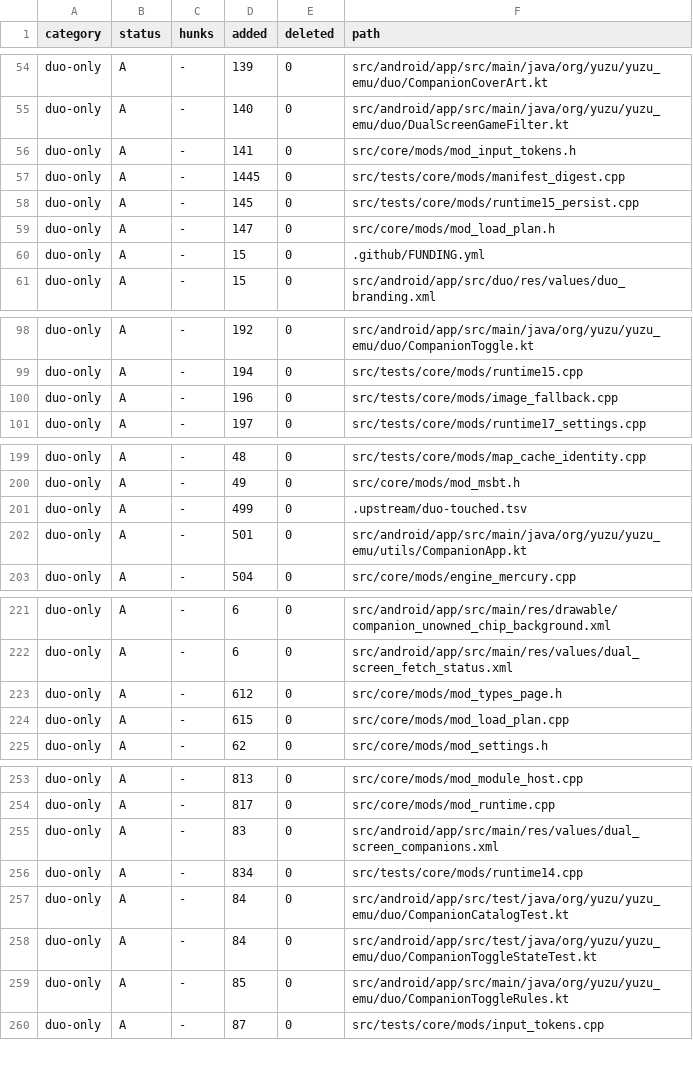
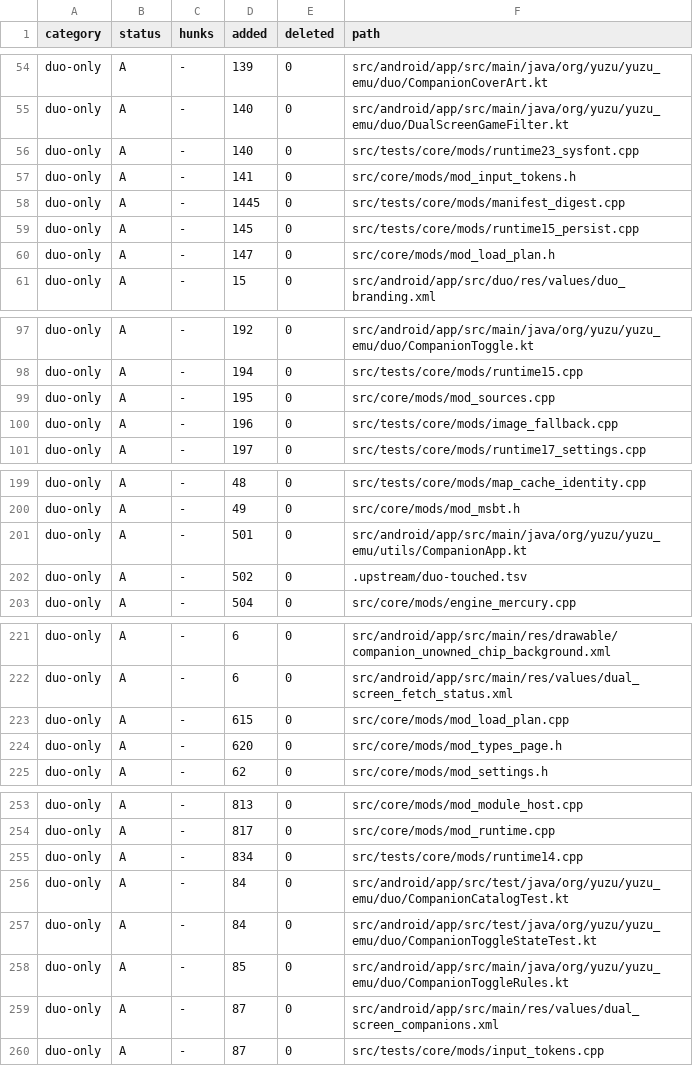
Before and after one commit to igawa6/eden-duo, a TSV file: .upstream/duo-touched.tsv, drawn as a sheet; only a part is shown, gaps mark what is left out; removed rows and columns are numbered as before the commit, all else as after; the diff covers the shown part only; the diff names each change by its address in the sheet, - before the commit and + after, or states it on an @@ line.

Commit message:
upstream ledger for Eden nightly 7a6d055094

```diff
--- a/.upstream/duo-touched.tsv
+++ b/.upstream/duo-touched.tsv
+row 56: duo-only | A | - | 140 | 0 | src/tests/core/mods/runtime23_sysfont.cpp
-row 60: duo-only | A | - | 15 | 0 | .github/FUNDING.yml
+row 99: duo-only | A | - | 195 | 0 | src/core/mods/mod_sources.cpp
-row 201: duo-only | A | - | 499 | 0 | .upstream/duo-touched.tsv
+row 202: duo-only | A | - | 502 | 0 | .upstream/duo-touched.tsv
-row 223: duo-only | A | - | 612 | 0 | src/core/mods/mod_types_page.h
+row 224: duo-only | A | - | 620 | 0 | src/core/mods/mod_types_page.h
-row 255: duo-only | A | - | 83 | 0 | src/android/app/src/main/res/values/dual_screen_companions.xml
+row 259: duo-only | A | - | 87 | 0 | src/android/app/src/main/res/values/dual_screen_companions.xml
```
Also changed, not shown: 6 added rows, 7 removed rows and 5 edited cells elsewhere in this file.
